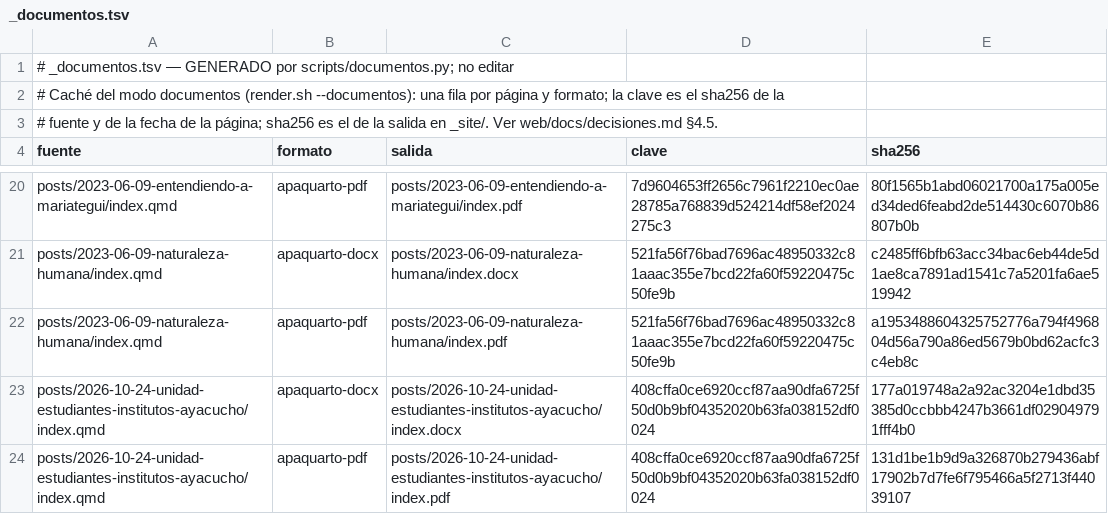
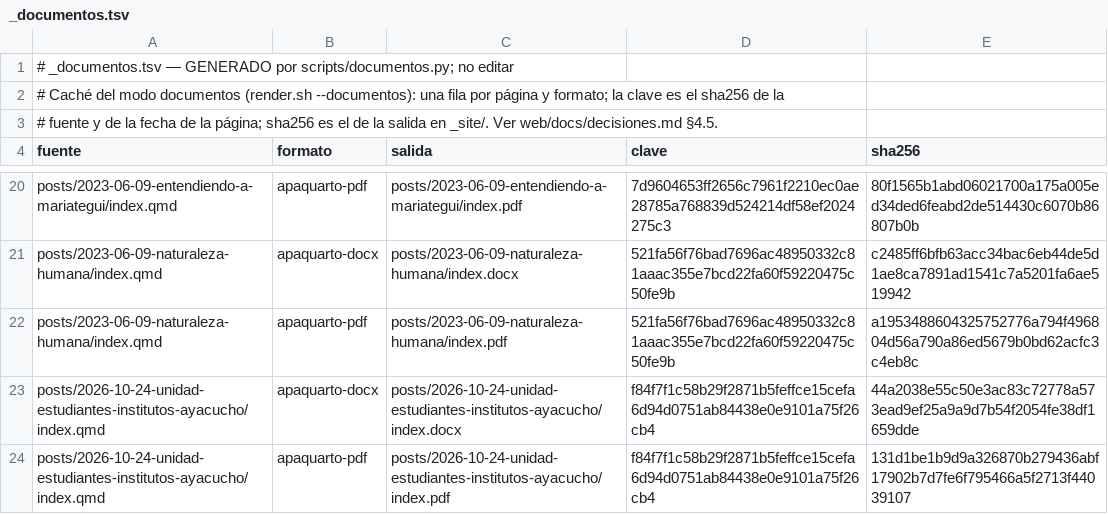
Before and after one commit to achalmed/dialectica-y-mercado, a TSV file: _documentos.tsv, drawn as a sheet; only a part is shown, gaps mark what is left out.

```diff
--- a/_documentos.tsv
+++ b/_documentos.tsv
@@ -22,3 +22,3 @@ posts/2023-06-09-naturaleza-humana/index.qmd	apaquarto-docx	posts/2023-06-09-nat
 posts/2023-06-09-naturaleza-humana/index.qmd	apaquarto-pdf	posts/2023-06-09-naturaleza-humana/index.pdf	521fa56f76bad7696ac48950332c81aaac355e7bcd22fa60f59220475c50fe9b	a1953488604325752776a794f496804d56a790a86ed5679b0bd62acfc3c4eb8c
-posts/2026-10-24-unidad-estudiantes-institutos-ayacucho/index.qmd	apaquarto-docx	posts/2026-10-24-unidad-estudiantes-institutos-ayacucho/index.docx	408cffa0ce6920ccf87aa90dfa6725f50d0b9bf04352020b63fa038152df0024	177a019748a2a92ac3204e1dbd35385d0ccbbb4247b3661df029049791fff4b0
-posts/2026-10-24-unidad-estudiantes-institutos-ayacucho/index.qmd	apaquarto-pdf	posts/2026-10-24-unidad-estudiantes-institutos-ayacucho/index.pdf	408cffa0ce6920ccf87aa90dfa6725f50d0b9bf04352020b63fa038152df0024	131d1be1b9d9a326870b279436abf17902b7d7fe6f795466a5f2713f44039107
+posts/2026-10-24-unidad-estudiantes-institutos-ayacucho/index.qmd	apaquarto-docx	posts/2026-10-24-unidad-estudiantes-institutos-ayacucho/index.docx	f84f7f1c58b29f2871b5feffce15cefa6d94d0751ab84438e0e9101a75f26cb4	44a2038e55c50e3ac83c72778a573ead9ef25a9a9d7b54f2054fe38df1659dde
+posts/2026-10-24-unidad-estudiantes-institutos-ayacucho/index.qmd	apaquarto-pdf	posts/2026-10-24-unidad-estudiantes-institutos-ayacucho/index.pdf	f84f7f1c58b29f2871b5feffce15cefa6d94d0751ab84438e0e9101a75f26cb4	131d1be1b9d9a326870b279436abf17902b7d7fe6f795466a5f2713f44039107
```
Also changed, not shown: 20 other files.
